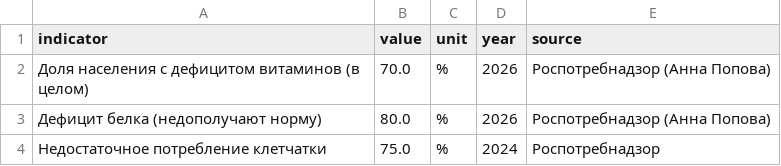
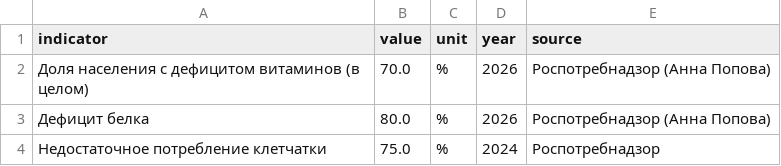
Before and after one commit to btamekaf-afk/OOP_project, a CSV file: data/analysis/market_health_ru.csv, drawn as a sheet.

Commit message:
Update market_health_ru.csv

```diff
--- a/data/analysis/market_health_ru.csv
+++ b/data/analysis/market_health_ru.csv
@@ -2,3 +2,3 @@ indicator,value,unit,year,source
 Доля населения с дефицитом витаминов (в целом),70.0,%,2026,Роспотребнадзор (Анна Попова)
-Дефицит белка (недополучают норму),80.0,%,2026,Роспотребнадзор (Анна Попова)
+Дефицит белка,80.0,%,2026,Роспотребнадзор (Анна Попова)
 Недостаточное потребление клетчатки,75.0,%,2024,Роспотребнадзор
```
